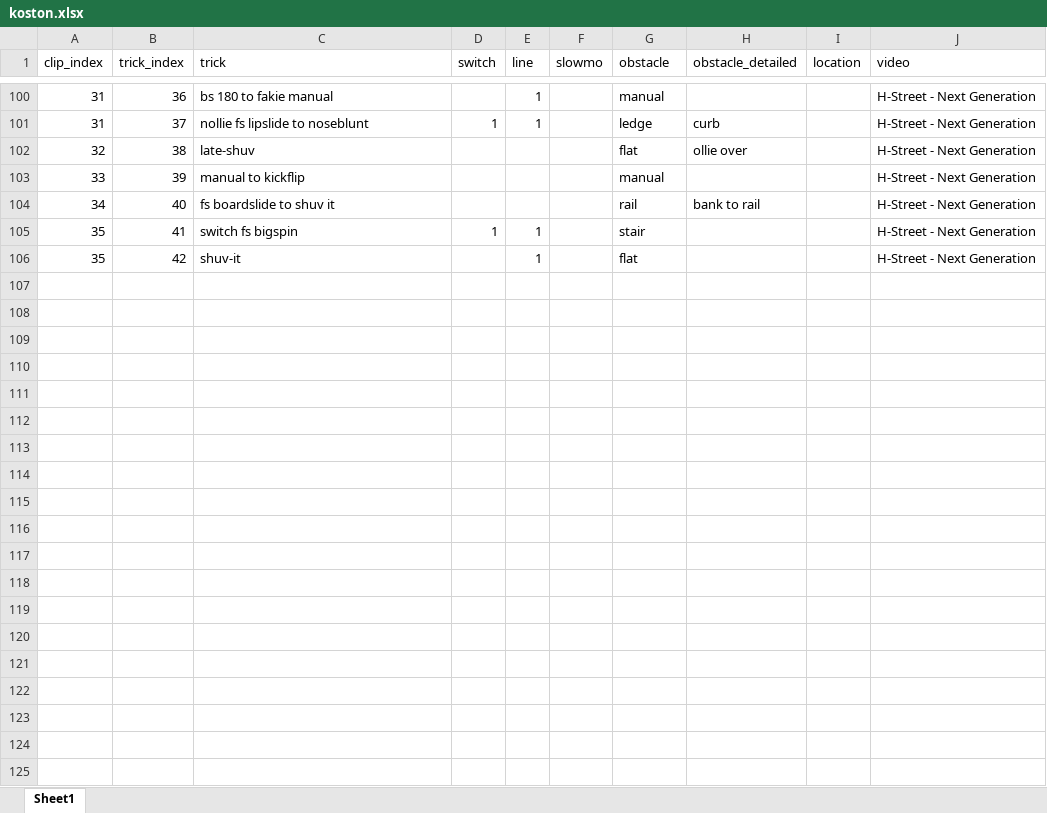
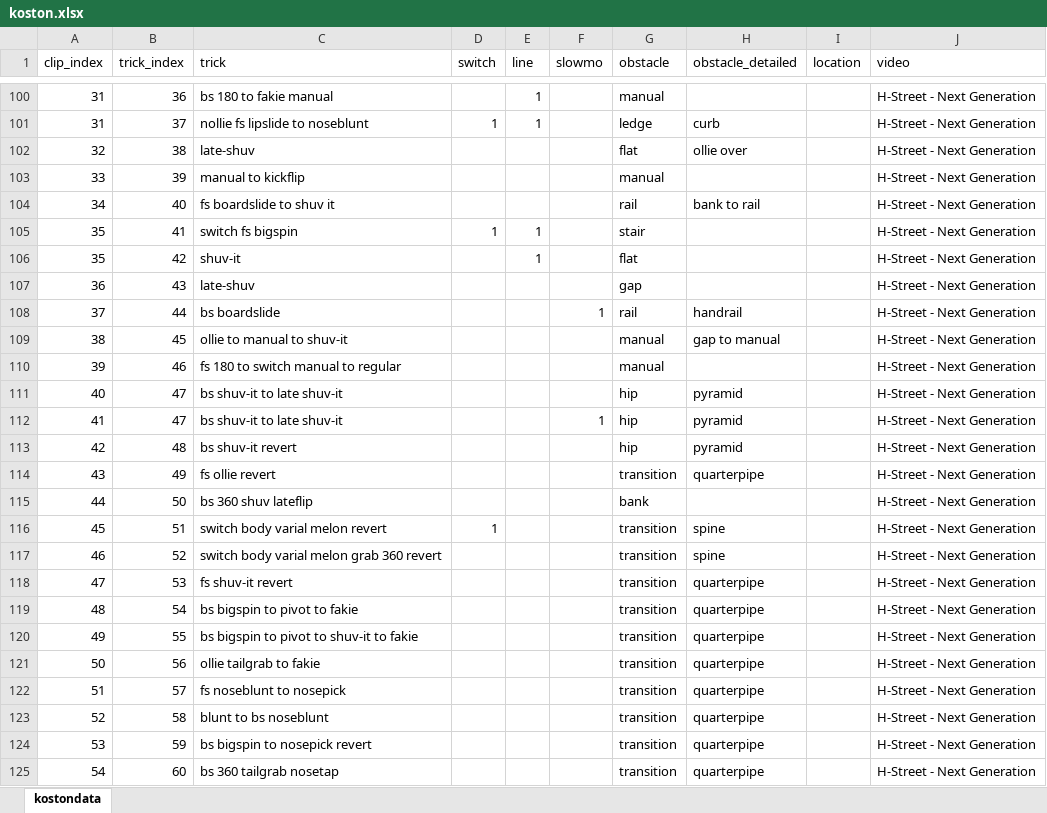
Before and after one commit to jwilber/4ply_data, an Excel workbook: koston/data/koston.xlsx, sheet kostondata, drawn as a sheet; only a part is shown, gaps mark what is left out; values as stored, in another font and other column widths than the file's, no borders; the diff covers the shown part only; the diff names each change by its address in the sheet, - before the commit and + after, or states it on an @@ line.

Commit message:
added more koston videos

```diff
--- a/koston/data/koston.xlsx (sheet kostondata)
+++ b/koston/data/koston.xlsx (sheet kostondata)
-sheet tab: Sheet1
+sheet tab: kostondata
+row 107: 36 | 43 | late-shuv |  |  |  | gap |  |  | H-Street - Next Generation
+row 108: 37 | 44 | bs boardslide |  |  | 1 | rail | handrail |  | H-Street - Next Generation
+row 109: 38 | 45 | ollie to manual to shuv-it |  |  |  | manual | gap to manual |  | H-Street - Next Generation
+row 110: 39 | 46 | fs 180 to switch manual to regular |  |  |  | manual |  |  | H-Street - Next Generation
+row 111: 40 | 47 | bs shuv-it to late shuv-it |  |  |  | hip | pyramid |  | H-Street - Next Generation
+row 112: 41 | 47 | bs shuv-it to late shuv-it |  |  | 1 | hip | pyramid |  | H-Street - Next Generation
+row 113: 42 | 48 | bs shuv-it revert |  |  |  | hip | pyramid |  | H-Street - Next Generation
+row 114: 43 | 49 | fs ollie revert |  |  |  | transition | quarterpipe |  | H-Street - Next Generation
+row 115: 44 | 50 | bs 360 shuv lateflip |  |  |  | bank |  |  | H-Street - Next Generation
+row 116: 45 | 51 | switch body varial melon revert | 1 |  |  | transition | spine |  | H-Street - Next Generation
+row 117: 46 | 52 | switch body varial melon grab 360 revert |  |  |  | transition | spine |  | H-Street - Next Generation
+row 118: 47 | 53 | fs shuv-it revert |  |  |  | transition | quarterpipe |  | H-Street - Next Generation
+row 119: 48 | 54 | bs bigspin to pivot to fakie |  |  |  | transition | quarterpipe |  | H-Street - Next Generation
+row 120: 49 | 55 | bs bigspin to pivot to shuv-it to fakie |  |  |  | transition | quarterpipe |  | H-Street - Next Generation
+row 121: 50 | 56 | ollie tailgrab to fakie |  |  |  | transition | quarterpipe |  | H-Street - Next Generation
+row 122: 51 | 57 | fs noseblunt to nosepick |  |  |  | transition | quarterpipe |  | H-Street - Next Generation
+row 123: 52 | 58 | blunt to bs noseblunt |  |  |  | transition | quarterpipe |  | H-Street - Next Generation
+row 124: 53 | 59 | bs bigspin to nosepick revert |  |  |  | transition | quarterpipe |  | H-Street - Next Generation
+row 125: 54 | 60 | bs 360 tailgrab nosetap |  |  |  | transition | quarterpipe |  | H-Street - Next Generation
```
Also changed, not shown: 251 added rows elsewhere in this sheet, 1 other file.
